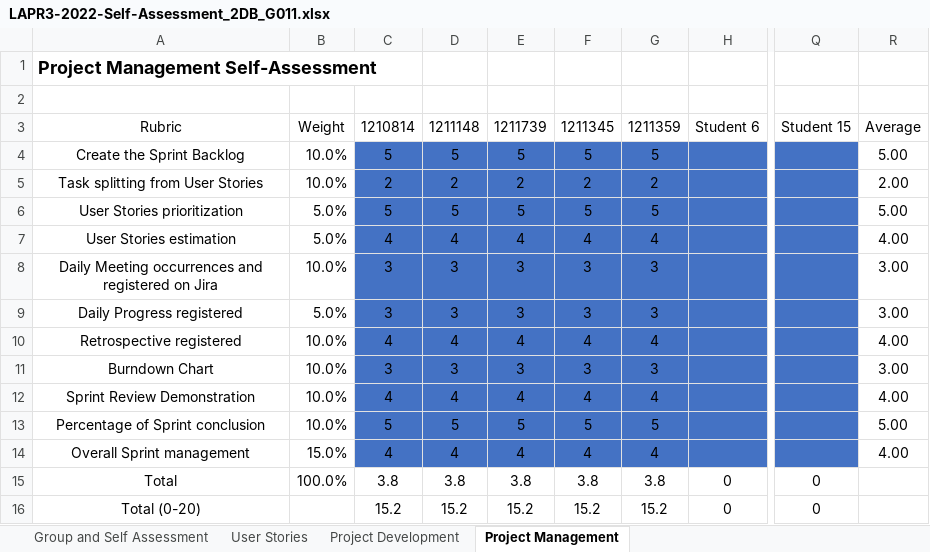
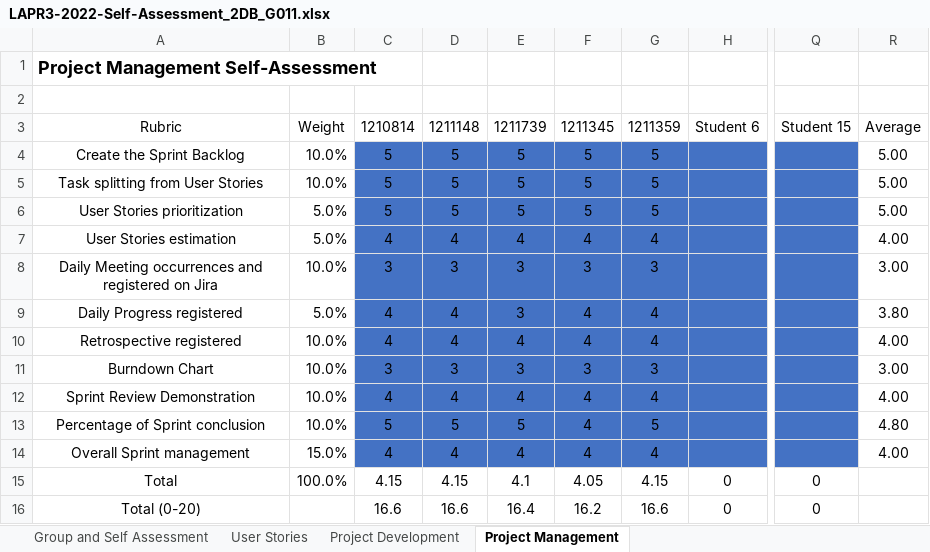
Before and after one commit to rpeir/LAPR3, an Excel workbook: LAPR3-2022-Self-Assessment_2DB_G011.xlsx, sheet Project Management, drawn as a sheet; only a part is shown, gaps mark what is left out; values as stored, in another font and other column widths than the file's, no borders; the diff names each change by its address in the sheet, - before the commit and + after, or states it on an @@ line.

```diff
--- a/LAPR3-2022-Self-Assessment_2DB_G011.xlsx (sheet Project Management)
+++ b/LAPR3-2022-Self-Assessment_2DB_G011.xlsx (sheet Project Management)
-C5: 2
+C5: 5
-D5: 2
+D5: 5
-E5: 2
+E5: 5
-F5: 2
+F5: 5
-G5: 2
+G5: 5
-R5: 2.00
+R5: 5.00
-C9: 3
+C9: 4
-D9: 3
+D9: 4
-F9: 3
+F9: 4
-G9: 3
+G9: 4
-R9: 3.00
+R9: 3.80
-F13: 5
+F13: 4
-R13: 5.00
+R13: 4.80
-C15: 3.8
+C15: 4.15
-D15: 3.8
+D15: 4.15
-E15: 3.8
+E15: 4.1
-F15: 3.8
+F15: 4.05
-G15: 3.8
+G15: 4.15
-C16: 15.2
+C16: 16.6
-D16: 15.2
+D16: 16.6
-E16: 15.2
+E16: 16.4
-F16: 15.2
+F16: 16.2
-G16: 15.2
+G16: 16.6
```
Also changed, not shown: sheet User Stories, sheet Project Development, sheet Group and Self Assessment, formulas that keep their value, charts or pictures.
